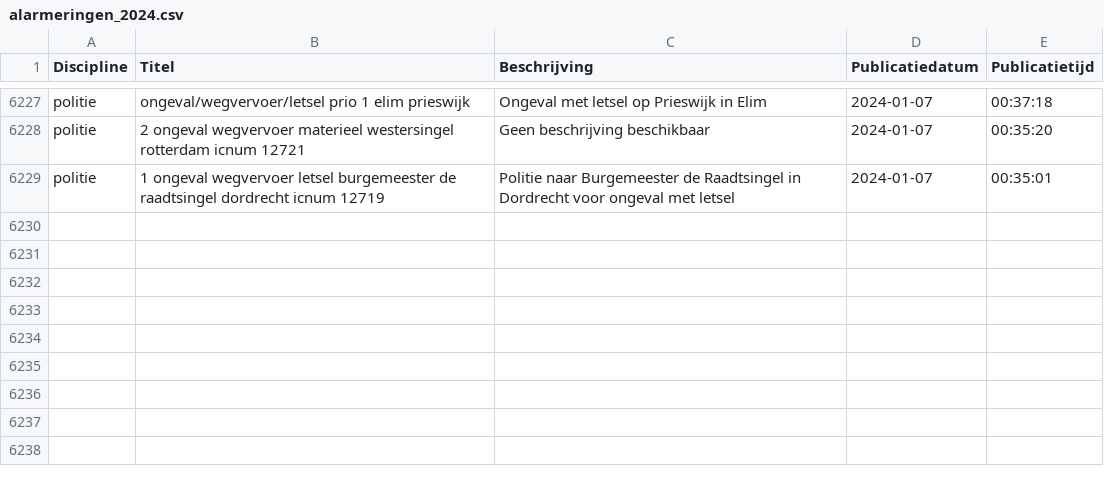
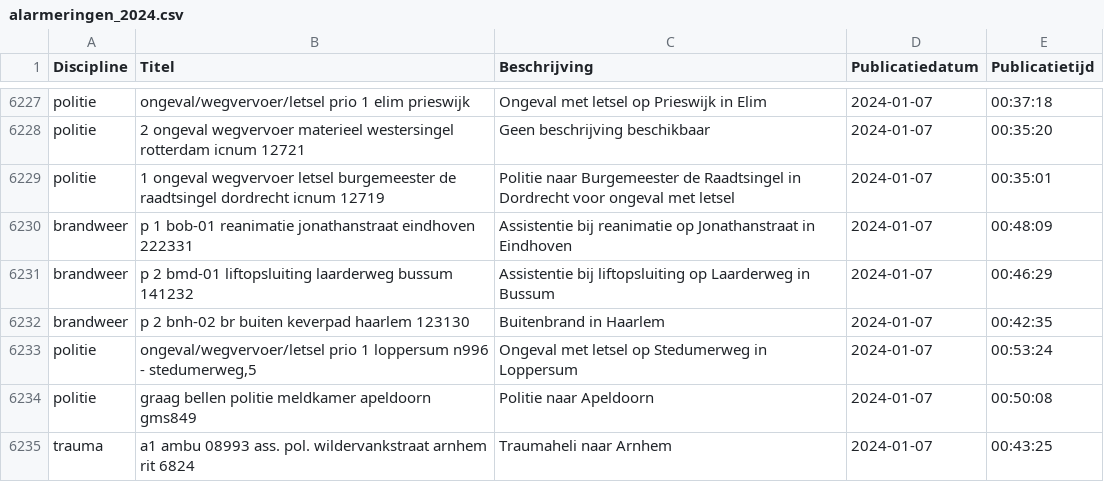
Before and after one commit to maartensiffels/inactief-p2000, a CSV file: data/alarmeringen_2024.csv, drawn as a sheet; only a part is shown, gaps mark what is left out; the diff names each change by its address in the sheet, - before the commit and + after, or states it on an @@ line.

```diff
--- a/data/alarmeringen_2024.csv
+++ b/data/alarmeringen_2024.csv
+row 6230: brandweer | p 1 bob-01 reanimatie jonathanstraat eindhoven 222331 | Assistentie bij reanimatie op Jonathanstraat in Eindhoven | 2024-01-07 | 00:48:09
+row 6231: brandweer | p 2 bmd-01 liftopsluiting laarderweg bussum 141232 | Assistentie bij liftopsluiting op Laarderweg in Bussum | 2024-01-07 | 00:46:29
+row 6232: brandweer | p 2 bnh-02 br buiten keverpad haarlem 123130 | Buitenbrand in Haarlem | 2024-01-07 | 00:42:35
+row 6233: politie | ongeval/wegvervoer/letsel prio 1 loppersum n996 - stedumerweg,5 | Ongeval met letsel op Stedumerweg in Loppersum | 2024-01-07 | 00:53:24
+row 6234: politie | graag bellen politie meldkamer apeldoorn gms849 | Politie naar Apeldoorn | 2024-01-07 | 00:50:08
+row 6235: trauma | a1 ambu 08993 ass. pol. wildervankstraat arnhem rit 6824 | Traumaheli naar Arnhem | 2024-01-07 | 00:43:25
```
Also changed, not shown: 1 other file.
